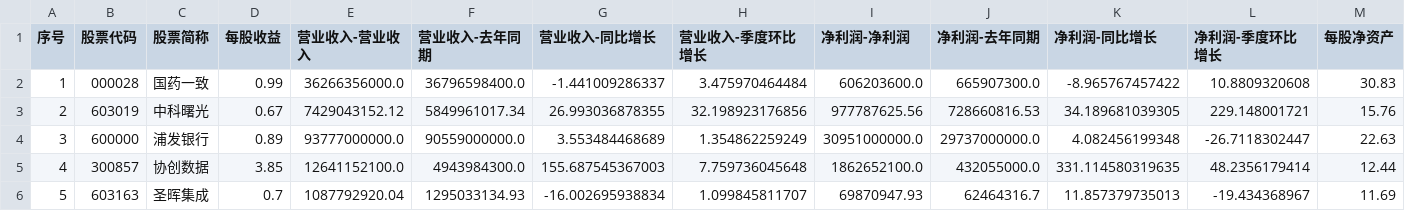
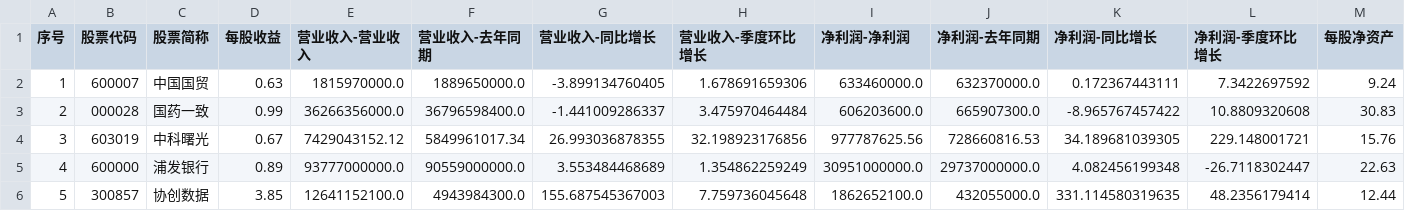
Before and after one commit to yiongq/astock-radar, a CSV file: data/latest/yjkb.csv, drawn as a sheet; only a part is shown; the shorter side is filled out with more unchanged rows; addresses are those after the commit; rows hold the shown columns only; the diff names each change by its address in the sheet, - before the commit and + after, or states it on an @@ line.

```diff
--- a/data/latest/yjkb.csv
+++ b/data/latest/yjkb.csv
+row 2: 1 | 600007 | 中国国贸 | 0.63 | 1815970000.0 | 1889650000.0 | -3.899134760405 | 1.678691659306 | 633460000.0 | 632370000.0 | 0.172367443111 | 7.3422697592 | 9.24
@@ column A (序号) renumbered from row 3 down @@
```
Also changed, not shown: data/latest/indices.csv, data/latest/klines.csv, 10 other files.
